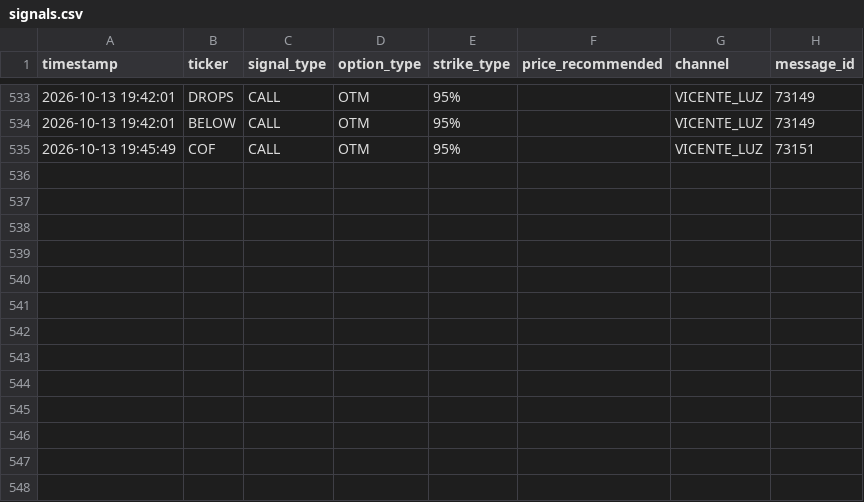
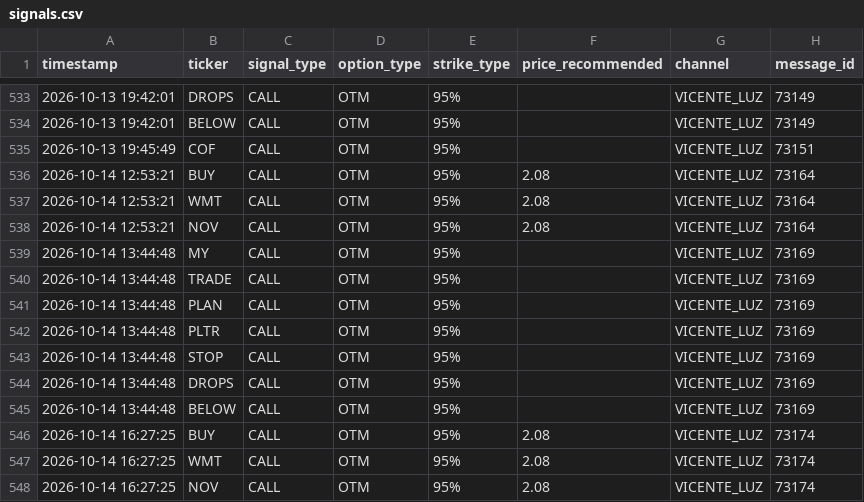
Before and after one commit to sagimax20-create/senales-bolsa-trading, a CSV file: data/signals.csv, drawn as a sheet; only a part is shown, gaps mark what is left out.

```diff
--- a/data/signals.csv
+++ b/data/signals.csv
@@ -535 +535,14 @@ timestamp,ticker,signal_type,option_type,strike_type,price_recommended,channel,m
 2026-10-13 19:45:49,COF,CALL,OTM,95%,,VICENTE_LUZ,73151
+2026-10-14 12:53:21,BUY,CALL,OTM,95%,2.08,VICENTE_LUZ,73164
+2026-10-14 12:53:21,WMT,CALL,OTM,95%,2.08,VICENTE_LUZ,73164
+2026-10-14 12:53:21,NOV,CALL,OTM,95%,2.08,VICENTE_LUZ,73164
+2026-10-14 13:44:48,MY,CALL,OTM,95%,,VICENTE_LUZ,73169
+2026-10-14 13:44:48,TRADE,CALL,OTM,95%,,VICENTE_LUZ,73169
+2026-10-14 13:44:48,PLAN,CALL,OTM,95%,,VICENTE_LUZ,73169
+2026-10-14 13:44:48,PLTR,CALL,OTM,95%,,VICENTE_LUZ,73169
+2026-10-14 13:44:48,STOP,CALL,OTM,95%,,VICENTE_LUZ,73169
+2026-10-14 13:44:48,DROPS,CALL,OTM,95%,,VICENTE_LUZ,73169
+2026-10-14 13:44:48,BELOW,CALL,OTM,95%,,VICENTE_LUZ,73169
+2026-10-14 16:27:25,BUY,CALL,OTM,95%,2.08,VICENTE_LUZ,73174
+2026-10-14 16:27:25,WMT,CALL,OTM,95%,2.08,VICENTE_LUZ,73174
+2026-10-14 16:27:25,NOV,CALL,OTM,95%,2.08,VICENTE_LUZ,73174
```
Also changed, not shown: data/daily_prices.csv, data/operations.csv, 3 other files.
